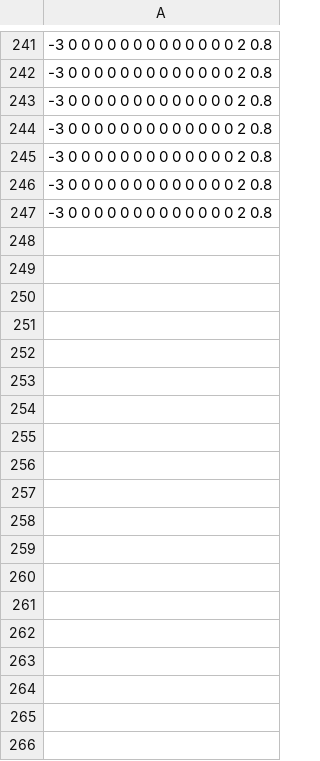
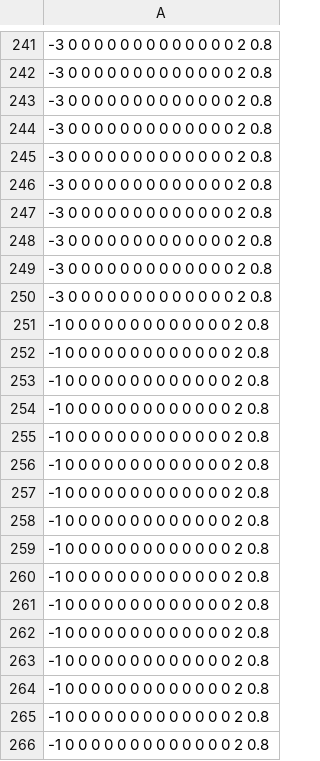
Before and after one commit to cjbayesian/grav_mod, a CSV file: sims/ch_params.csv, drawn as a sheet; only a part is shown, gaps mark what is left out; the diff names each change by its address in the sheet, - before the commit and + after, or states it on an @@ line.

```diff
--- a/sims/ch_params.csv
+++ b/sims/ch_params.csv
+row 248: -3 0 0 0 0 0 0 0 0 0 0 0 0 0 2 0.8
+row 249: -3 0 0 0 0 0 0 0 0 0 0 0 0 0 2 0.8
+row 250: -3 0 0 0 0 0 0 0 0 0 0 0 0 0 2 0.8
+row 251: -1 0 0 0 0 0 0 0 0 0 0 0 0 0 2 0.8
+row 252: -1 0 0 0 0 0 0 0 0 0 0 0 0 0 2 0.8
+row 253: -1 0 0 0 0 0 0 0 0 0 0 0 0 0 2 0.8
+row 254: -1 0 0 0 0 0 0 0 0 0 0 0 0 0 2 0.8
+row 255: -1 0 0 0 0 0 0 0 0 0 0 0 0 0 2 0.8
+row 256: -1 0 0 0 0 0 0 0 0 0 0 0 0 0 2 0.8
+row 257: -1 0 0 0 0 0 0 0 0 0 0 0 0 0 2 0.8
+row 258: -1 0 0 0 0 0 0 0 0 0 0 0 0 0 2 0.8
+row 259: -1 0 0 0 0 0 0 0 0 0 0 0 0 0 2 0.8
+row 260: -1 0 0 0 0 0 0 0 0 0 0 0 0 0 2 0.8
+row 261: -1 0 0 0 0 0 0 0 0 0 0 0 0 0 2 0.8
+row 262: -1 0 0 0 0 0 0 0 0 0 0 0 0 0 2 0.8
+row 263: -1 0 0 0 0 0 0 0 0 0 0 0 0 0 2 0.8
+row 264: -1 0 0 0 0 0 0 0 0 0 0 0 0 0 2 0.8
+row 265: -1 0 0 0 0 0 0 0 0 0 0 0 0 0 2 0.8
+row 266: -1 0 0 0 0 0 0 0 0 0 0 0 0 0 2 0.8
```
Also changed, not shown: sims/inv_year.csv, sims/last_obs.csv, 19 other files.
